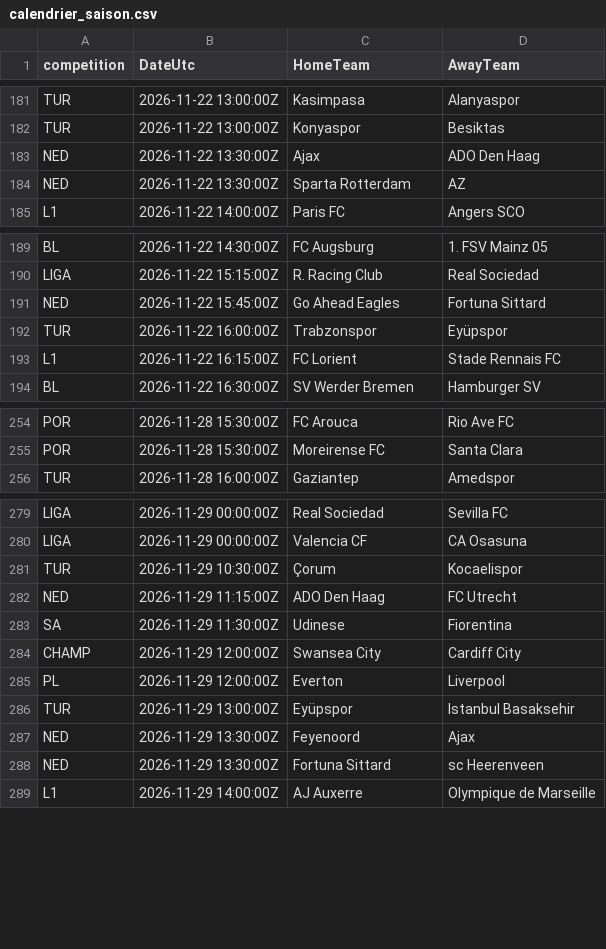
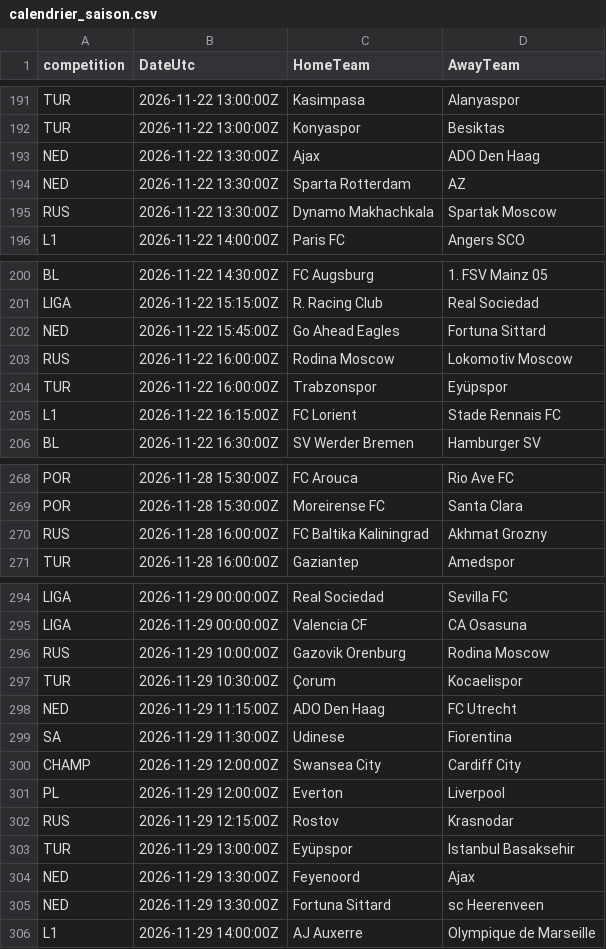
Before and after one commit to EssicOuroumav/kateni, a CSV file: calendrier_saison.csv, drawn as a sheet; only a part is shown, gaps mark what is left out; the diff covers the shown part only.

```diff
--- a/calendrier_saison.csv
+++ b/calendrier_saison.csv
@@ -184,2 +194,3 @@ NED,2026-11-22 13:30:00Z,Ajax,ADO Den Haag
 NED,2026-11-22 13:30:00Z,Sparta Rotterdam,AZ
+RUS,2026-11-22 13:30:00Z,Dynamo Makhachkala,Spartak Moscow
 L1,2026-11-22 14:00:00Z,Paris FC,Angers SCO
@@ -191,2 +202,3 @@ LIGA,2026-11-22 15:15:00Z,R. Racing Club,Real Sociedad
 NED,2026-11-22 15:45:00Z,Go Ahead Eagles,Fortuna Sittard
+RUS,2026-11-22 16:00:00Z,Rodina Moscow,Lokomotiv Moscow
 TUR,2026-11-22 16:00:00Z,Trabzonspor,Eyüpspor
@@ -255,2 +269,3 @@ POR,2026-11-28 15:30:00Z,FC Arouca,Rio Ave FC
 POR,2026-11-28 15:30:00Z,Moreirense FC,Santa Clara
+RUS,2026-11-28 16:00:00Z,FC Baltika Kaliningrad,Akhmat Grozny
 TUR,2026-11-28 16:00:00Z,Gaziantep,Amedspor
@@ -280,2 +295,3 @@ LIGA,2026-11-29 00:00:00Z,Real Sociedad,Sevilla FC
 LIGA,2026-11-29 00:00:00Z,Valencia CF,CA Osasuna
+RUS,2026-11-29 10:00:00Z,Gazovik Orenburg,Rodina Moscow
 TUR,2026-11-29 10:30:00Z,Çorum,Kocaelispor
@@ -285,2 +301,3 @@ CHAMP,2026-11-29 12:00:00Z,Swansea City,Cardiff City
 PL,2026-11-29 12:00:00Z,Everton,Liverpool
+RUS,2026-11-29 12:15:00Z,Rostov,Krasnodar
 TUR,2026-11-29 13:00:00Z,Eyüpspor,Istanbul Basaksehir
```
Also changed, not shown: 16 added rows elsewhere in this file, a_venir_championnats.csv, 16 other files.
